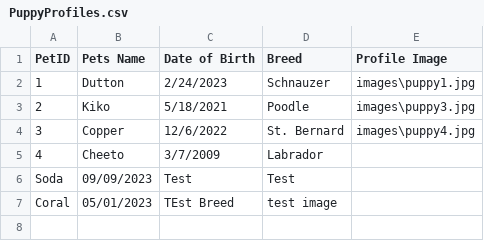
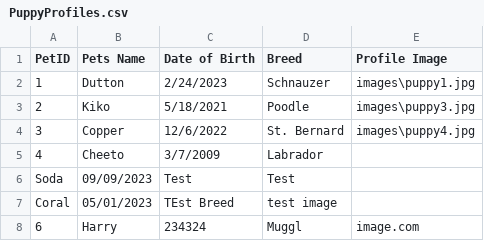
Before and after one commit to BeanCheeseTaco/PuppyProject_HCI584, a CSV file: data/PuppyProfiles.csv, drawn as a sheet.

```diff
--- a/data/PuppyProfiles.csv
+++ b/data/PuppyProfiles.csv
@@ -7 +7,2 @@ Soda,09/09/2023,Test,Test
 Coral,05/01/2023,TEst Breed,test image
+6,Harry,234324,Muggl,image.com
```
Also changed, not shown: 1 other file.
